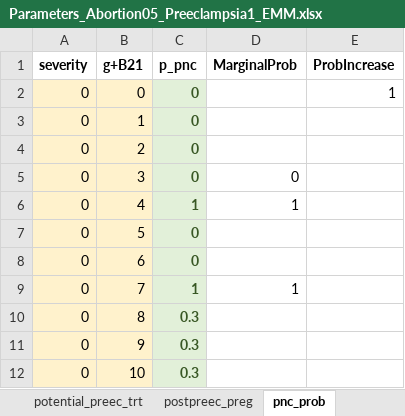
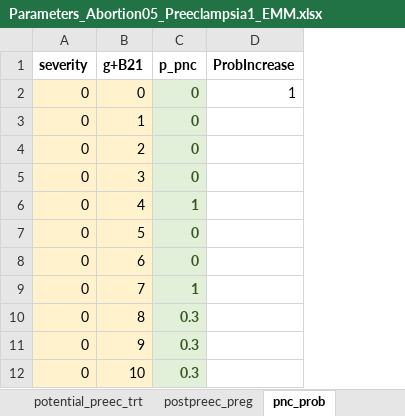
Before and after one commit to chasedlatour/preg_cohort_construction, an Excel workbook: Parameters_Abortion05_Preeclampsia1_EMM.xlsx, sheet pnc_prob, drawn as a sheet; only a part is shown; values as stored, in another font and other column widths than the file's, no borders; the diff names each change by its address in the sheet, - before the commit and + after, or states it on an @@ line.

```diff
--- a/Parameters_Abortion05_Preeclampsia1_EMM.xlsx (sheet pnc_prob)
+++ b/Parameters_Abortion05_Preeclampsia1_EMM.xlsx (sheet pnc_prob)
-column D (MarginalProb), rows 5-9: 0 | 1 |  |  | 1
```
Also changed, not shown: sheet potential_preec_untrt, sheet potential_preec_trt, sheet SimParameters, formulas that keep their value, Parameters_Abortion05_Preeclampsia05_EMM.xlsx, Parameters_Abortion1_Preeclampsia05_EMM.xlsx, 3 other files.
